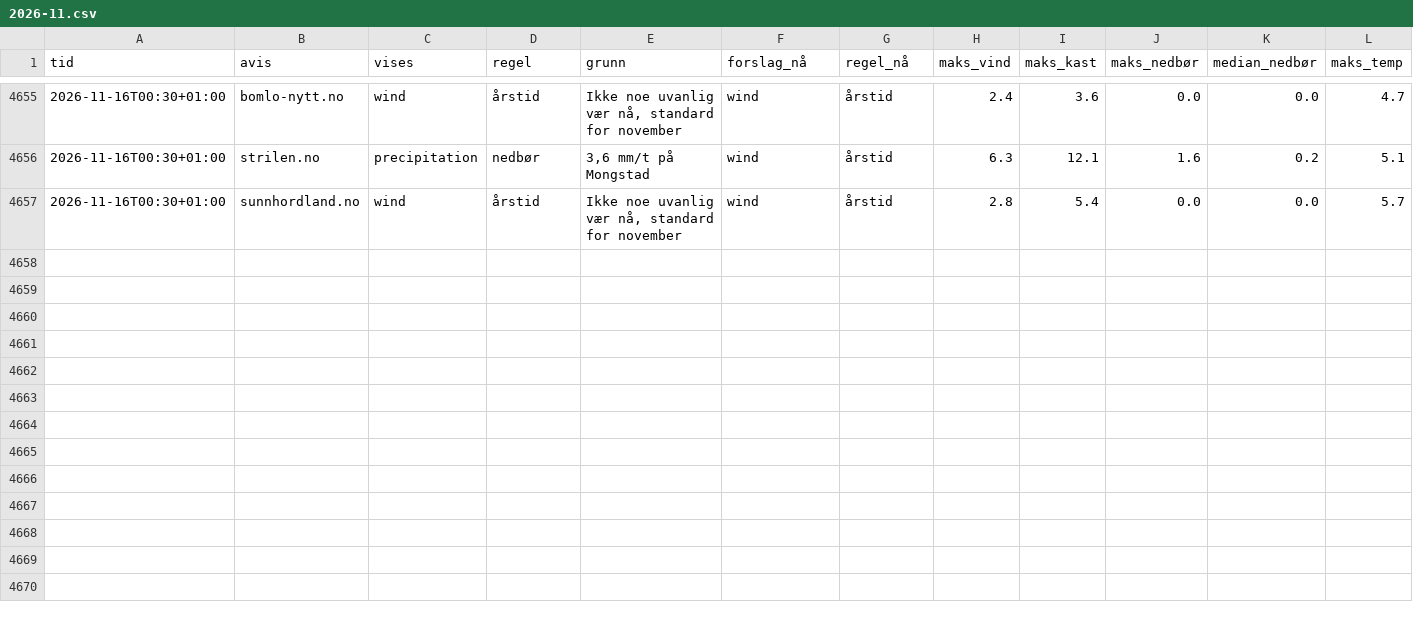
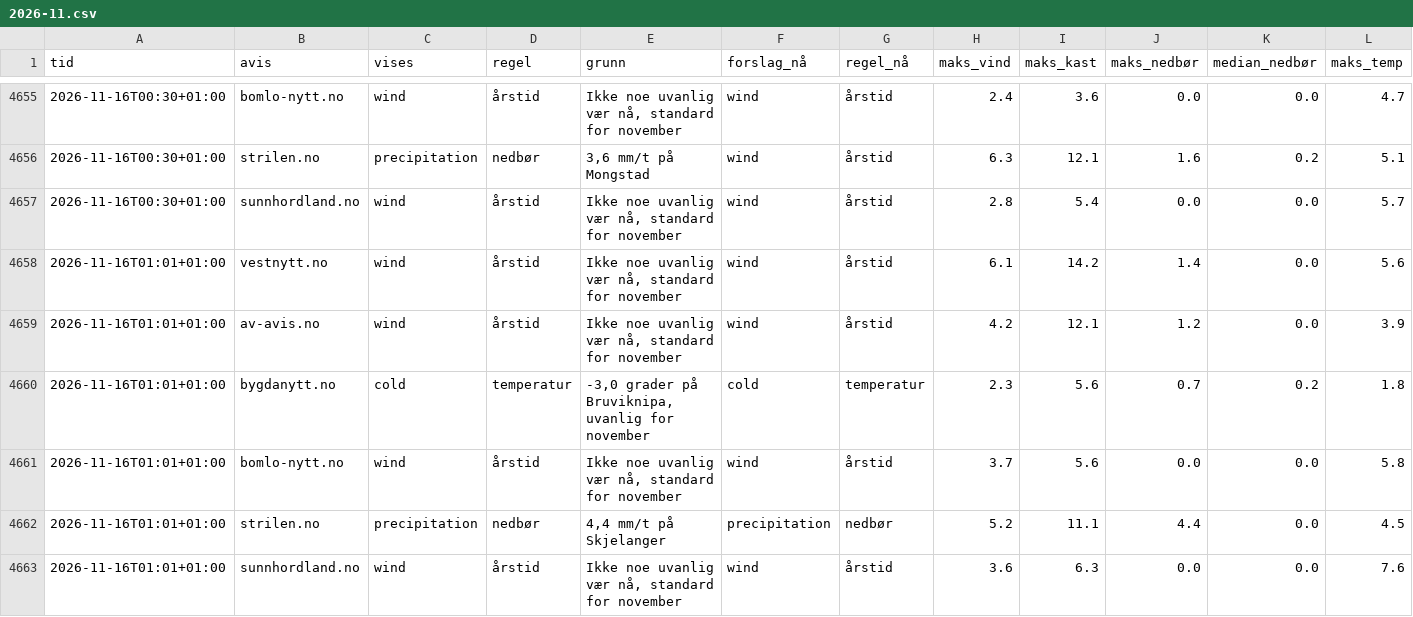
Before and after one commit to tactek/vaertype, a CSV file: logg/2026-11.csv, drawn as a sheet; only a part is shown, gaps mark what is left out; rows hold the shown columns only; the diff names each change by its address in the sheet, - before the commit and + after, or states it on an @@ line.

```diff
--- a/logg/2026-11.csv
+++ b/logg/2026-11.csv
+row 4658: 2026-11-16T01:01+01:00 | vestnytt.no | wind | årstid | Ikke noe uvanlig vær nå, standard for november | wind | årstid | 6.1 | 14.2 | 1.4 | 0.0 | 5.6
+row 4659: 2026-11-16T01:01+01:00 | av-avis.no | wind | årstid | Ikke noe uvanlig vær nå, standard for november | wind | årstid | 4.2 | 12.1 | 1.2 | 0.0 | 3.9
+row 4660: 2026-11-16T01:01+01:00 | bygdanytt.no | cold | temperatur | -3,0 grader på Bruviknipa, uvanlig for november | cold | temperatur | 2.3 | 5.6 | 0.7 | 0.2 | 1.8
+row 4661: 2026-11-16T01:01+01:00 | bomlo-nytt.no | wind | årstid | Ikke noe uvanlig vær nå, standard for november | wind | årstid | 3.7 | 5.6 | 0.0 | 0.0 | 5.8
+row 4662: 2026-11-16T01:01+01:00 | strilen.no | precipitation | nedbør | 4,4 mm/t på Skjelanger | precipitation | nedbør | 5.2 | 11.1 | 4.4 | 0.0 | 4.5
+row 4663: 2026-11-16T01:01+01:00 | sunnhordland.no | wind | årstid | Ikke noe uvanlig vær nå, standard for november | wind | årstid | 3.6 | 6.3 | 0.0 | 0.0 | 7.6
```
Also changed, not shown: 6 other files.
